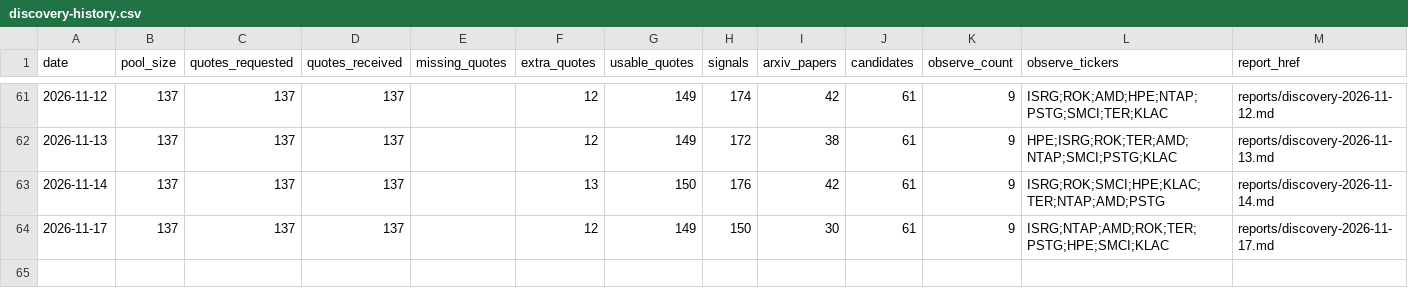
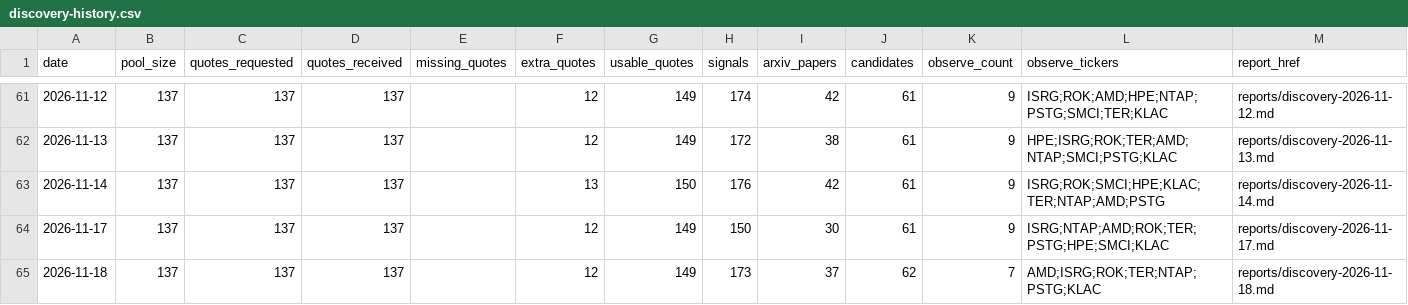
Before and after one commit to leer800/stock-pool, a CSV file: discovery-history.csv, drawn as a sheet; only a part is shown, gaps mark what is left out.

```diff
--- a/discovery-history.csv
+++ b/discovery-history.csv
@@ -64 +64,2 @@ date,pool_size,quotes_requested,quotes_received,missing_quotes,extra_quotes,usab
 2026-11-17,137,137,137,,12,149,150,30,61,9,ISRG;NTAP;AMD;ROK;TER;PSTG;HPE;SMCI;KLAC,reports/discovery-2026-11-17.md
+2026-11-18,137,137,137,,12,149,173,37,62,7,AMD;ISRG;ROK;TER;NTAP;PSTG;KLAC,reports/discovery-2026-11-18.md
```
Also changed, not shown: discovery-candidates.csv, 5 other files.
